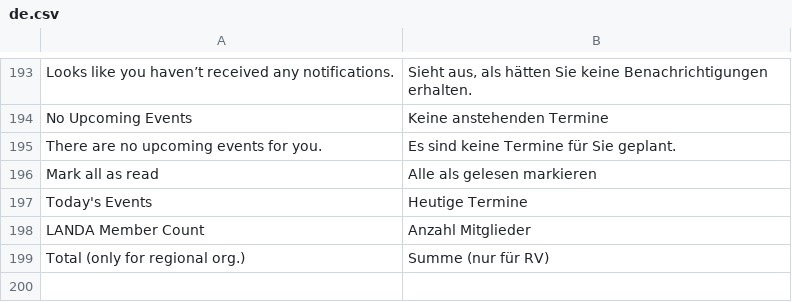
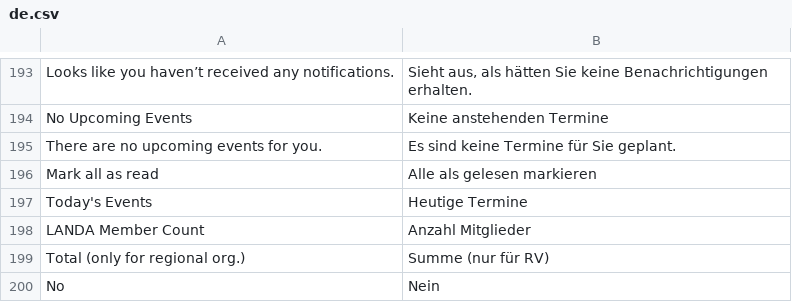
Before and after one commit to alyf-de/landa, a CSV file: landa/translations/de.csv, drawn as a sheet; only a part is shown, gaps mark what is left out.

Commit message:
feat: add translation

```diff
--- a/landa/translations/de.csv
+++ b/landa/translations/de.csv
@@ -199 +199,2 @@ LANDA Member Count,Anzahl Mitglieder
 Total (only for regional org.),Summe (nur für RV)
+No,Nein
```
